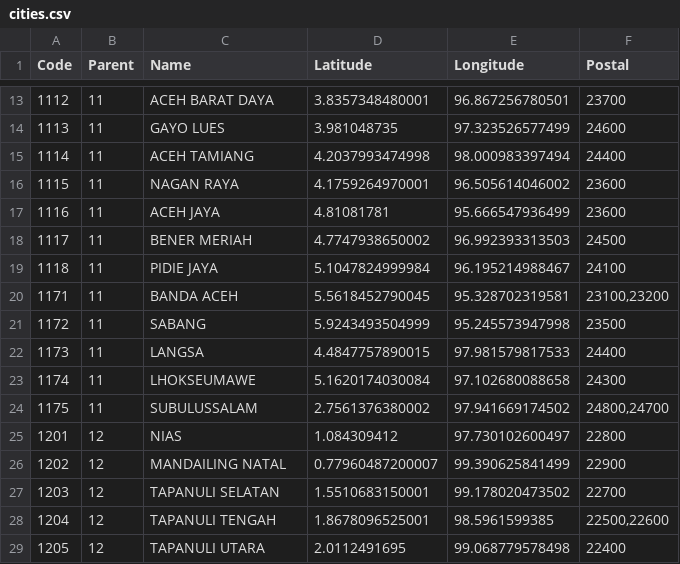
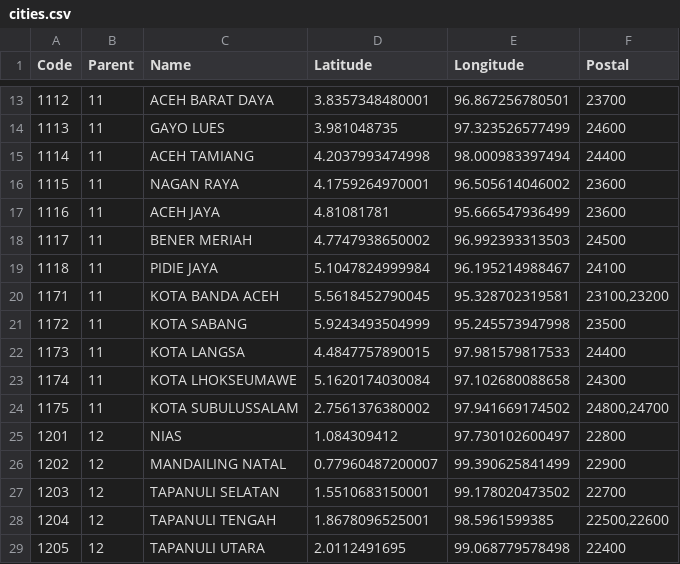
Before and after one commit to arofiqimaulana/Data-Wilayah-Indonesia, a CSV file: dataset/cities.csv, drawn as a sheet; only a part is shown, gaps mark what is left out.

Commit message:
add kota at ACEH

```diff
--- a/dataset/cities.csv
+++ b/dataset/cities.csv
@@ -19,7 +19,7 @@ Code,Parent,Name,Latitude,Longitude,Postal
 1118,11,"PIDIE JAYA",5.1047824999984,96.195214988467,24100
-1171,11,"BANDA ACEH",5.5618452790045,95.328702319581,"23100,23200"
-1172,11,SABANG,5.9243493504999,95.245573947998,23500
-1173,11,LANGSA,4.4847757890015,97.981579817533,24400
-1174,11,LHOKSEUMAWE,5.1620174030084,97.102680088658,24300
-1175,11,SUBULUSSALAM,2.7561376380002,97.941669174502,"24800,24700"
+1171,11,"KOTA BANDA ACEH",5.5618452790045,95.328702319581,"23100,23200"
+1172,11,"KOTA SABANG",5.9243493504999,95.245573947998,23500
+1173,11,"KOTA LANGSA",4.4847757890015,97.981579817533,24400
+1174,11,"KOTA LHOKSEUMAWE",5.1620174030084,97.102680088658,24300
+1175,11,"KOTA SUBULUSSALAM",2.7561376380002,97.941669174502,"24800,24700"
 1201,12,NIAS,1.084309412,97.730102600497,22800
```
